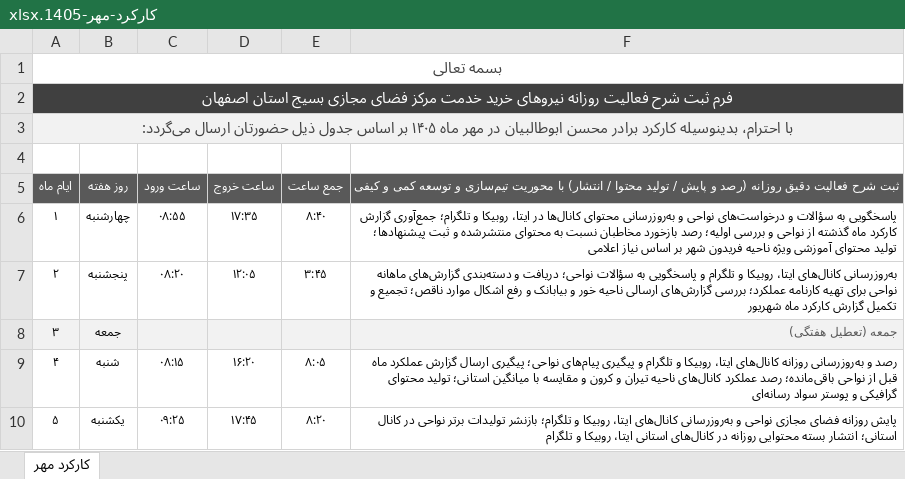
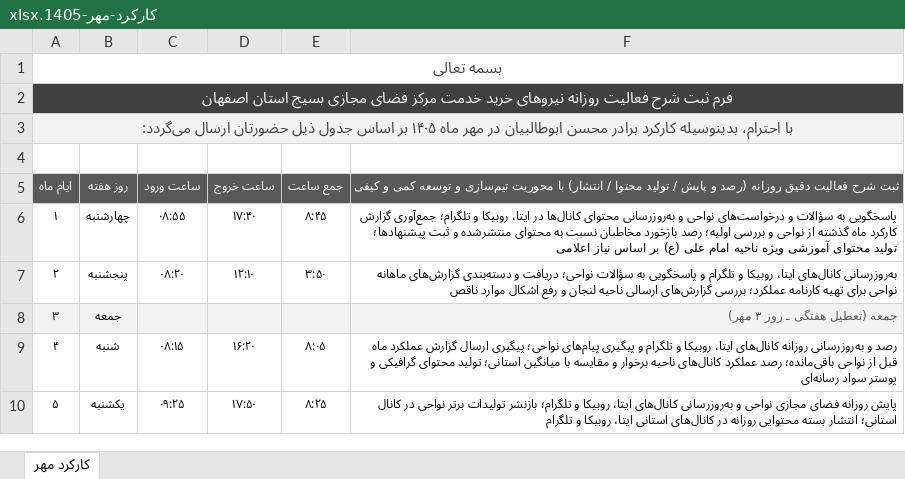
Before and after one commit to andrewnorthgate82-lgtm/Font, an Excel workbook: karkard/output/کارکرد-مهر-1405.xlsx, sheet کارکرد مهر, drawn as a sheet; only a part is shown; values as stored, in another font and other column widths than the file's, no borders; the diff covers the shown part only; the diff names each change by its address in the sheet, - before the commit and + after, or states it on an @@ line.

```diff
--- a/karkard/output/کارکرد-مهر-1405.xlsx (sheet کارکرد مهر)
+++ b/karkard/output/کارکرد-مهر-1405.xlsx (sheet کارکرد مهر)
-D6 (ساعت خروج): ۱۷:۳۵
+D6 (ساعت خروج): ۱۷:۴۰
-E6 (جمع ساعت): ۸:۴۰
+E6 (جمع ساعت): ۸:۴۵
-F6: …ویژه ناحیه فریدون شهر بر اساس…
+F6: …ویژه ناحیه امام علی (ع) بر اساس…
-D7 (ساعت خروج): ۱۲:۰۵
+D7 (ساعت خروج): ۱۲:۱۰
-E7 (جمع ساعت): ۳:۴۵
+E7 (جمع ساعت): ۳:۵۰
-F7: …ارسالی ناحیه خور و بیابانک و رفع اشکال موارد ناقص؛ تجمیع و تکمیل گزارش کارکرد ماه شهریور
+F7: …ارسالی ناحیه لنجان و رفع اشکال موارد ناقص
-F8: جمعه (تعطیل هفتگی)
+F8: جمعه (تعطیل هفتگی ـ روز ۳ مهر)
-F9: …کانال‌های ناحیه تیران و کرون و مقایسه…
+F9: …کانال‌های ناحیه برخوار و مقایسه…
-D10 (ساعت خروج): ۱۷:۴۵
+D10 (ساعت خروج): ۱۷:۵۰
-E10 (جمع ساعت): ۸:۲۰
+E10 (جمع ساعت): ۸:۲۵
```
Also changed, not shown: 36 edited cells and cell formats elsewhere in this sheet, karkard/output/کارکرد-شهریور-1405.xlsx, karkard/output/کارکرد-مرداد-1405.xlsx, 3 other files.
